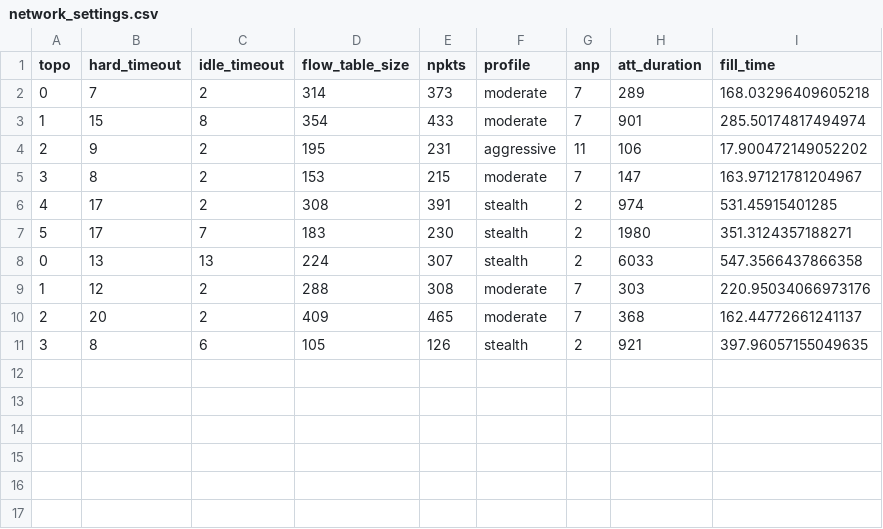
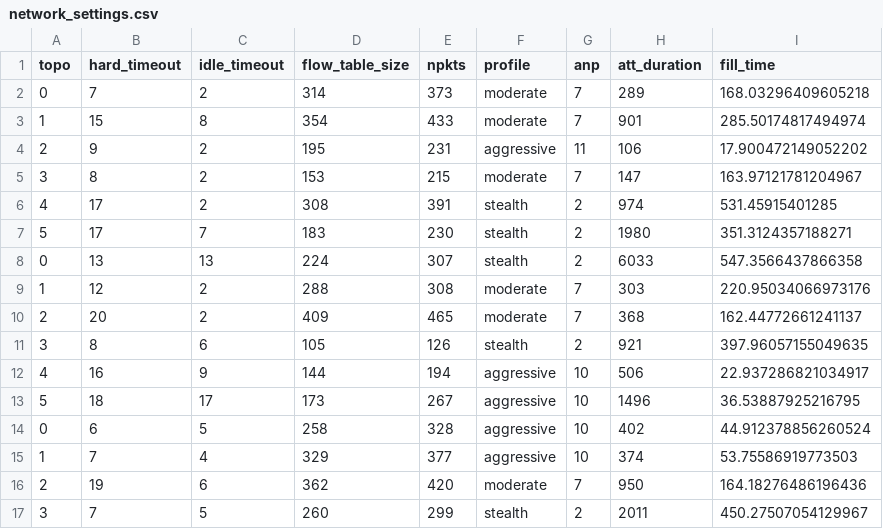
Before and after one commit to apaonessaa/SDN_Flow-Table-Flooding_Mitigation, a CSV file: training/data/network_settings.csv, drawn as a sheet.

Commit message:
FTF training

```diff
--- a/training/data/network_settings.csv
+++ b/training/data/network_settings.csv
@@ -11 +11,7 @@ topo,hard_timeout,idle_timeout,flow_table_size,npkts,profile,anp,att_duration,fi
 3,8,6,105,126,stealth,2,921,397.96057155049635
+4,16,9,144,194,aggressive,10,506,22.937286821034917
+5,18,17,173,267,aggressive,10,1496,36.53887925216795
+0,6,5,258,328,aggressive,10,402,44.912378856260524
+1,7,4,329,377,aggressive,10,374,53.75586919773503
+2,19,6,362,420,moderate,7,950,164.18276486196436
+3,7,5,260,299,stealth,2,2011,450.27507054129967
```
Also changed, not shown: models/ftf_detector/model_comparison.csv, 20 other files.
